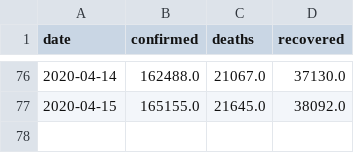
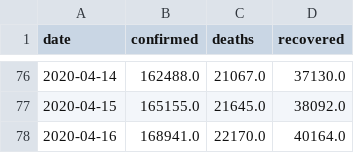
Before and after one commit to jayanti-prasad/Covid-19, a CSV file: plots/data/covid-19-Italy.csv (was data/covid-19-Italy.csv), drawn as a sheet; only a part is shown, gaps mark what is left out; the diff names each change by its address in the sheet, - before the commit and + after, or states it on an @@ line.

```diff
--- a/data/covid-19-Italy.csv
+++ b/plots/data/covid-19-Italy.csv
+row 78: 2020-04-16 | 168941.0 | 22170.0 | 40164.0
```
Also changed, not shown: plots/data/covid-19-India.csv, plots/data/covid-19-Spain.csv, 25 other files.
